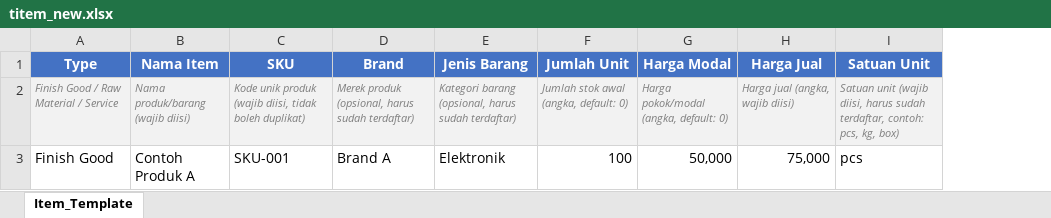
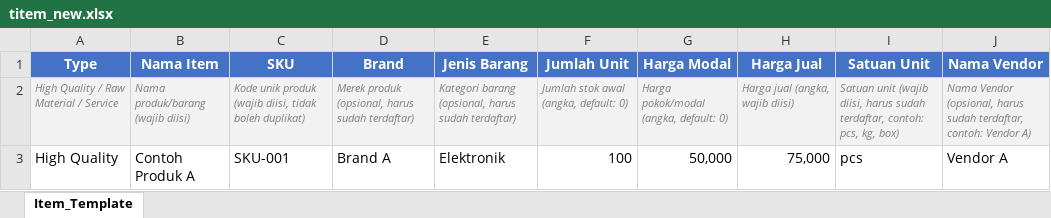
Before and after one commit to Ader-EX/qiu-system, an Excel workbook: public/titem_new.xlsx, sheet Item_Template, drawn as a sheet; values as stored, in another font and other column widths than the file's, no borders; the diff names each change by its address in the sheet, - before the commit and + after, or states it on an @@ line.

Commit message:
changed format to HIGH QUALITY

```diff
--- a/public/titem_new.xlsx (sheet Item_Template)
+++ b/public/titem_new.xlsx (sheet Item_Template)
+column J (Nama Vendor), rows 2-3: Nama Vendor (opsional, harus sudah terdaftar, contoh: Vendor A) | Vendor A
-A2 (Type): Finish Good / Raw Material / Service
+A2 (Type): High Quality / Raw Material / Service
-A3 (Type): Finish Good
+A3 (Type): High Quality
```
Also changed, not shown: 2 other files.
